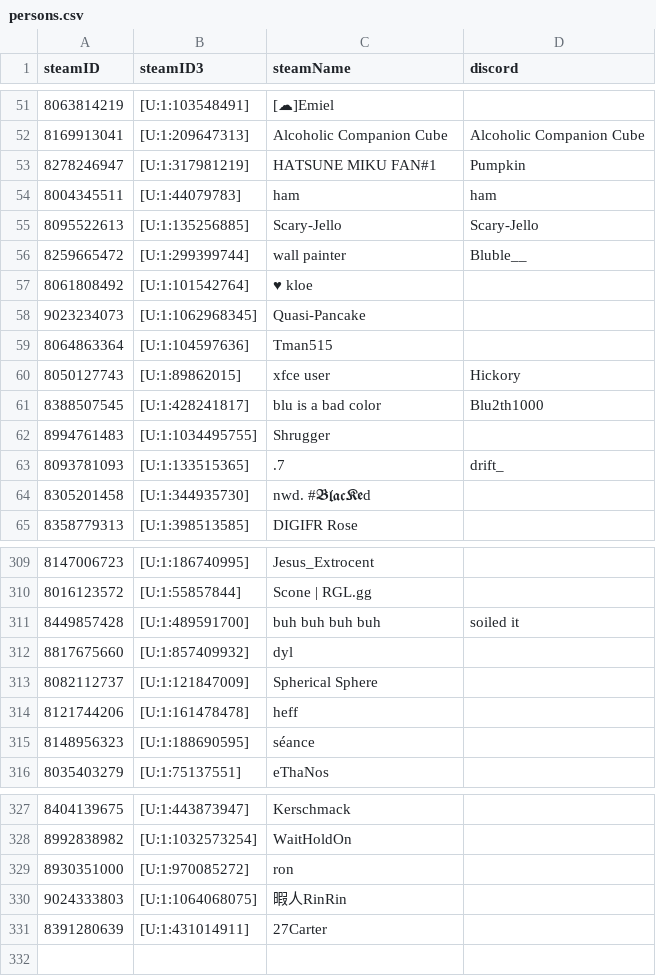
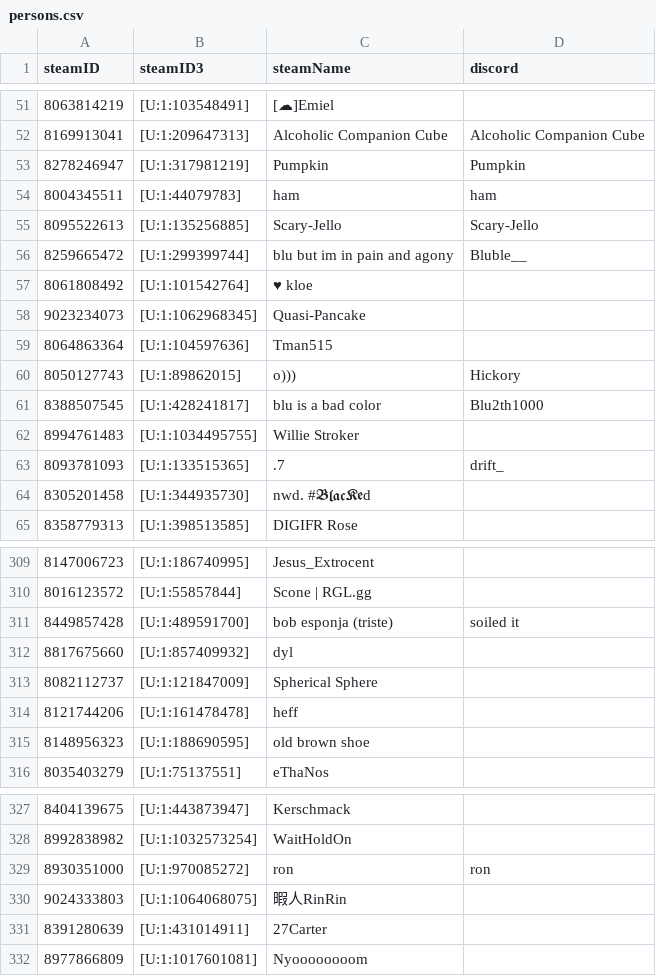
Before and after one commit to shelchang/tf2cc-data, a CSV file: persons.csv, drawn as a sheet; only a part is shown, gaps mark what is left out; the diff covers the shown part only.

```diff
--- a/persons.csv
+++ b/persons.csv
@@ -52,6 +52,6 @@ steamID,steamID3,steamName,discord
 8169913041,[U:1:209647313],Alcoholic Companion Cube,Alcoholic Companion Cube
-8278246947,[U:1:317981219],HATSUNE MIKU FAN#1,Pumpkin
+8278246947,[U:1:317981219],Pumpkin,Pumpkin
 8004345511,[U:1:44079783],ham,ham
 8095522613,[U:1:135256885],Scary-Jello,Scary-Jello
-8259665472,[U:1:299399744],wall painter,Bluble__
+8259665472,[U:1:299399744],blu but im in pain and agony,Bluble__
 8061808492,[U:1:101542764],♥ kloe,
@@ -59,5 +59,5 @@ steamID,steamID3,steamName,discord
 8064863364,[U:1:104597636],Tman515,
-8050127743,[U:1:89862015],xfce user,Hickory
+8050127743,[U:1:89862015],o))),Hickory
 8388507545,[U:1:428241817],blu is a bad color,Blu2th1000
-8994761483,[U:1:1034495755],Shrugger,
+8994761483,[U:1:1034495755],Willie Stroker,
 8093781093,[U:1:133515365],.7,drift_
@@ -310,3 +310,3 @@ steamID,steamID3,steamName,discord
 8016123572,[U:1:55857844],Scone | RGL.gg,
-8449857428,[U:1:489591700],buh buh buh buh,soiled it
+8449857428,[U:1:489591700],bob esponja (triste),soiled it
 8817675660,[U:1:857409932],dyl,
@@ -314,3 +314,3 @@ steamID,steamID3,steamName,discord
 8121744206,[U:1:161478478],heff,
-8148956323,[U:1:188690595],séance,
+8148956323,[U:1:188690595],old brown shoe,
 8035403279,[U:1:75137551],eThaNos,
@@ -328,4 +328,5 @@ steamID,steamID3,steamName,discord
 8992838982,[U:1:1032573254],WaitHoldOn,
-8930351000,[U:1:970085272],ron,
+8930351000,[U:1:970085272],ron,ron
 9024333803,[U:1:1064068075],暇人RinRin,
 8391280639,[U:1:431014911],27Carter,
+8977866809,[U:1:1017601081],Nyoooooooom,
```
Also changed, not shown: 13 edited cells elsewhere in this file, matches.csv, 2 other files.
